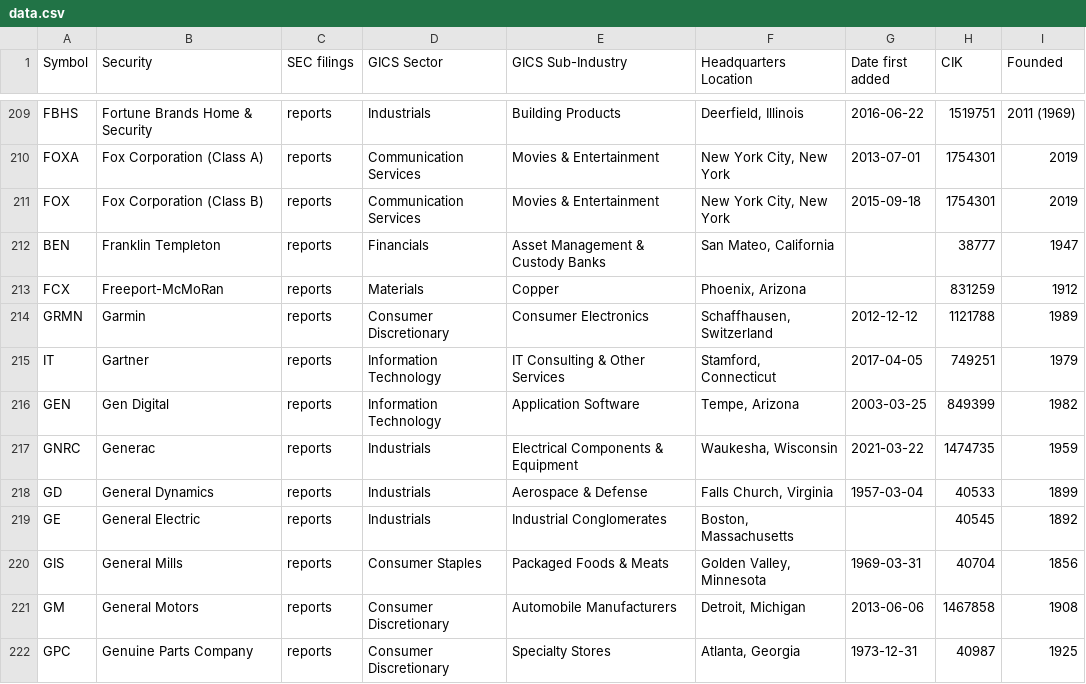
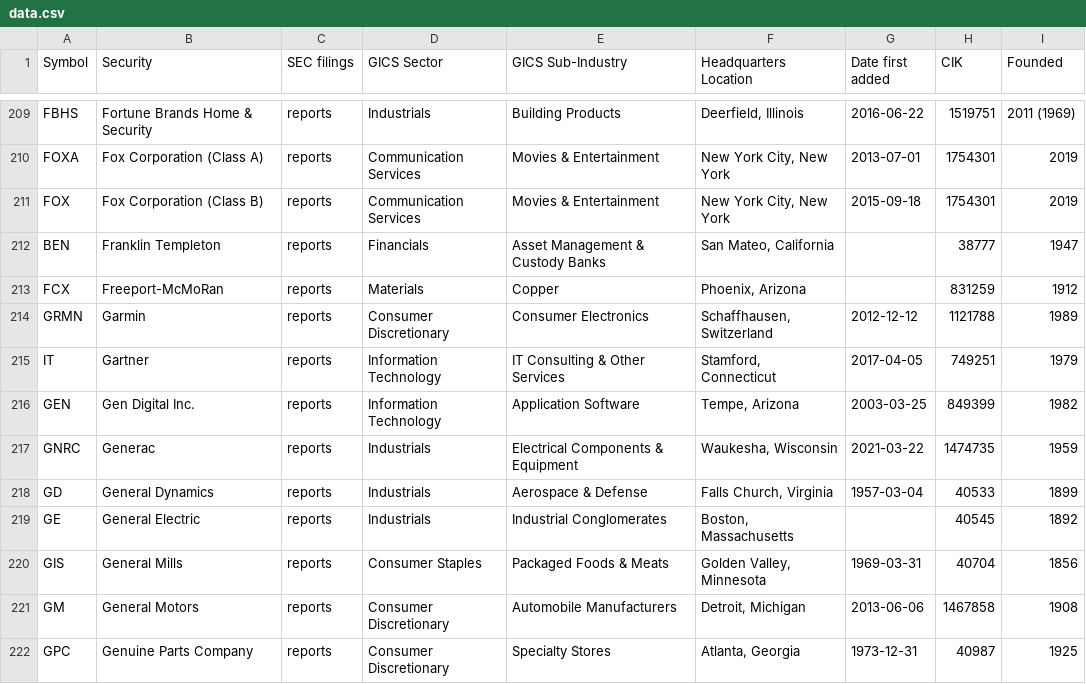
Before and after one commit to dylanroy/sandp500-dataset, a CSV file: data.csv, drawn as a sheet; only a part is shown, gaps mark what is left out.

Commit message:
Latest data: Thu Nov 10 16:01:38 UTC 2022

```diff
--- a/data.csv
+++ b/data.csv
@@ -215,3 +215,3 @@ GRMN,Garmin,reports,Consumer Discretionary,Consumer Electronics,"Schaffhausen, S
 IT,Gartner,reports,Information Technology,IT Consulting & Other Services,"Stamford, Connecticut",2017-04-05,749251,1979
-GEN,Gen Digital,reports,Information Technology,Application Software,"Tempe, Arizona",2003-03-25,849399,1982
+GEN,Gen Digital Inc.,reports,Information Technology,Application Software,"Tempe, Arizona",2003-03-25,849399,1982
 GNRC,Generac,reports,Industrials,Electrical Components & Equipment,"Waukesha, Wisconsin",2021-03-22,1474735,1959
```
